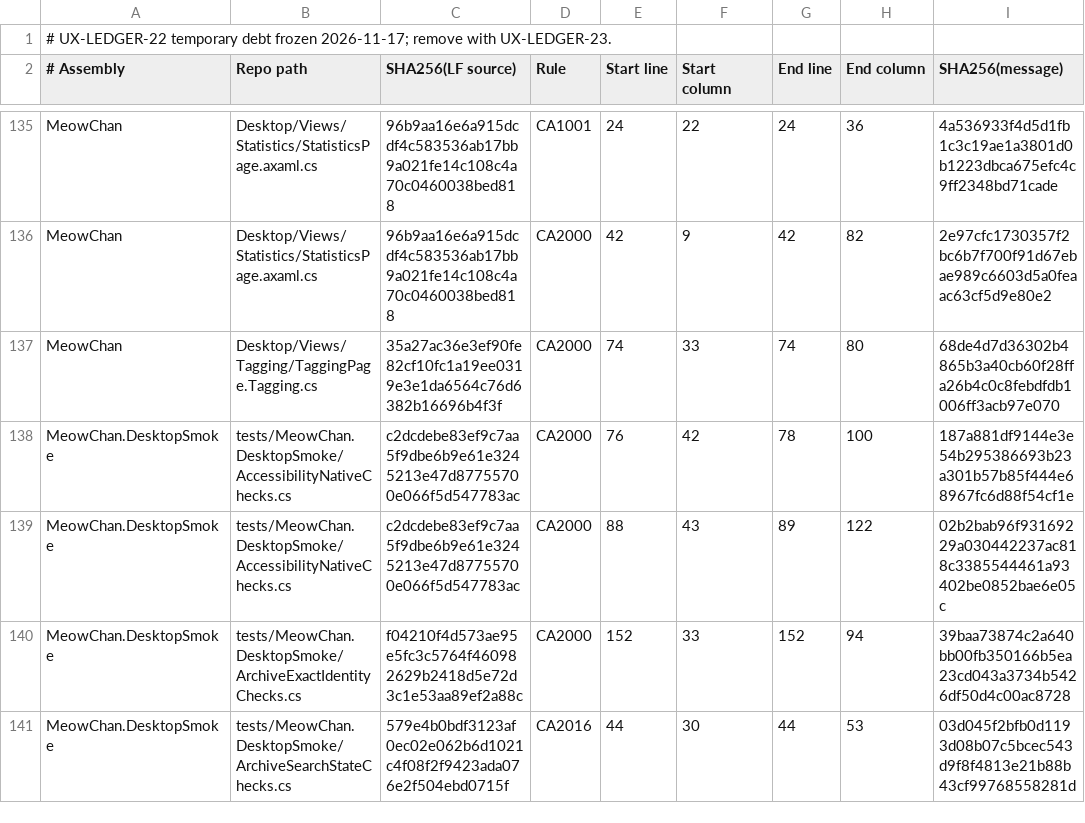
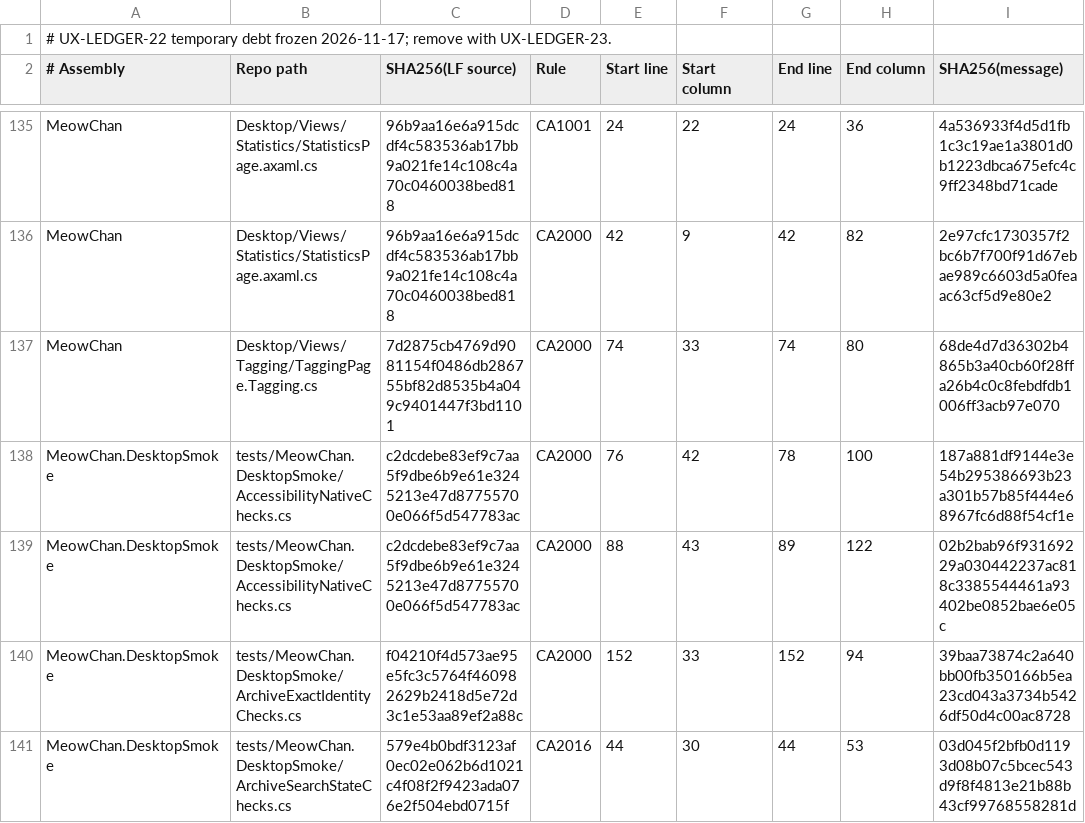
Before and after one commit to grassmann-it/MeowChan, a TSV file: build/analyzer-baseline-2026-11-17.tsv, drawn as a sheet; only a part is shown, gaps mark what is left out.

```diff
--- a/build/analyzer-baseline-2026-11-17.tsv
+++ b/build/analyzer-baseline-2026-11-17.tsv
@@ -136,3 +136,3 @@ MeowChan	Desktop/Views/Statistics/StatisticsPage.axaml.cs	96b9aa16e6a915dcdf4c58
 MeowChan	Desktop/Views/Statistics/StatisticsPage.axaml.cs	96b9aa16e6a915dcdf4c583536ab17bb9a021fe14c108c4a70c0460038bed818	CA2000	42	9	42	82	2e97cfc1730357f2bc6b7f700f91d67ebae989c6603d5a0feaac63cf5d9e80e2
-MeowChan	Desktop/Views/Tagging/TaggingPage.Tagging.cs	35a27ac36e3ef90fe82cf10fc1a19ee0319e3e1da6564c76d6382b16696b4f3f	CA2000	74	33	74	80	68de4d7d36302b4865b3a40cb60f28ffa26b4c0c8febdfdb1006ff3acb97e070
+MeowChan	Desktop/Views/Tagging/TaggingPage.Tagging.cs	7d2875cb4769d9081154f0486db286755bf82d8535b4a049c9401447f3bd1101	CA2000	74	33	74	80	68de4d7d36302b4865b3a40cb60f28ffa26b4c0c8febdfdb1006ff3acb97e070
 MeowChan.DesktopSmoke	tests/MeowChan.DesktopSmoke/AccessibilityNativeChecks.cs	c2dcdebe83ef9c7aa5f9dbe6b9e61e3245213e47d87755700e066f5d547783ac	CA2000	76	42	78	100	187a881df9144e3e54b295386693b23a301b57b85f444e68967fc6d88f54cf1e
```
Also changed, not shown: 22 other files.
